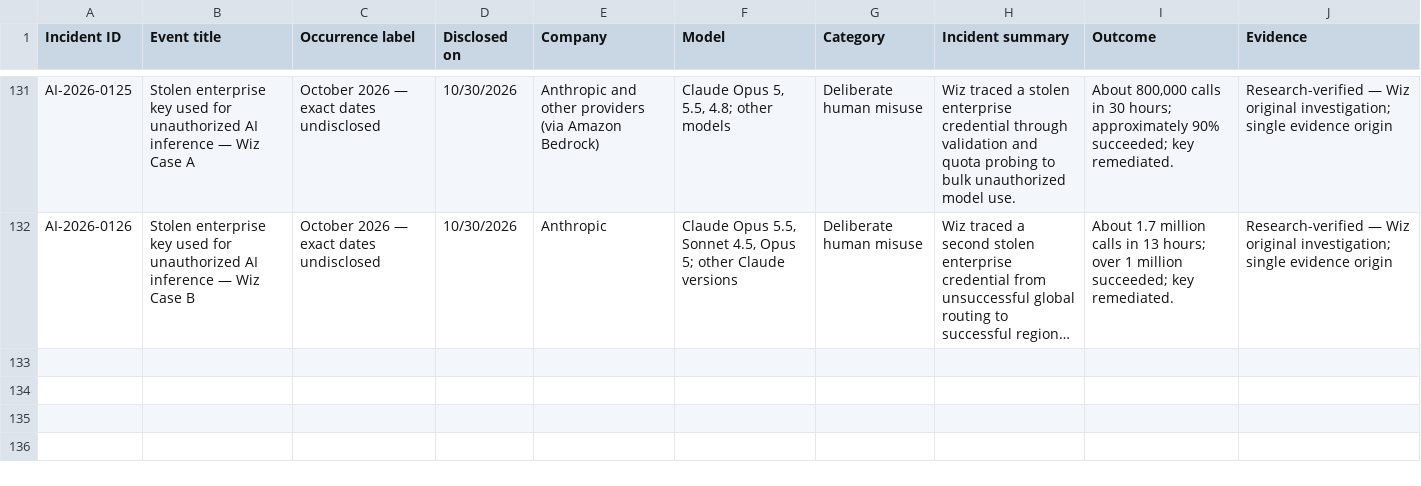
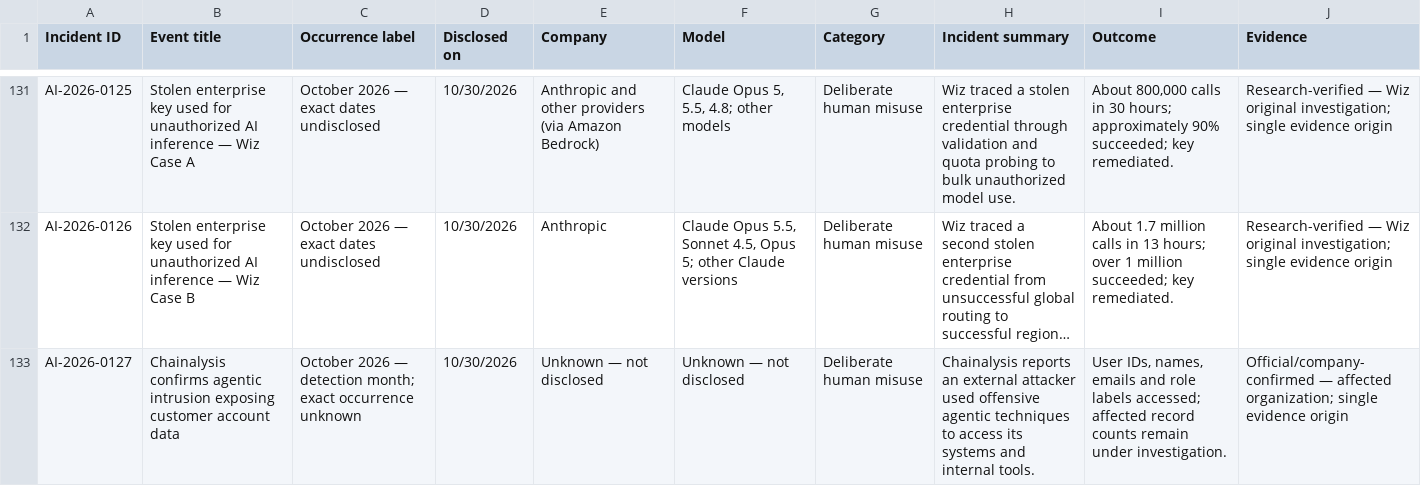
Before and after one commit to KUNALSINGH9373/rogue.ai, a CSV file: data/incidents.csv, drawn as a sheet; only a part is shown, gaps mark what is left out; long unchanged cells end in …; the diff names each change by its address in the sheet, - before the commit and + after, or states it on an @@ line.

```diff
--- a/data/incidents.csv
+++ b/data/incidents.csv
+row 133: AI-2026-0127 | Chainalysis confirms agentic intrusion exposing customer account data | October 2026 — detection month; exact occurrence unknown | 10/30/2026 | Unknown — not disclosed | Unknown — not disclosed | Deliberate human misuse | Chainalysis reports an external attacker used offensive agentic techniques to access its systems and internal tools. | User IDs, names, emails and role labels accessed; affected record counts remain under investigation. | Official/company-confirmed — affected organization; single evidence origin
```
Also changed, not shown: data/sources.csv.
